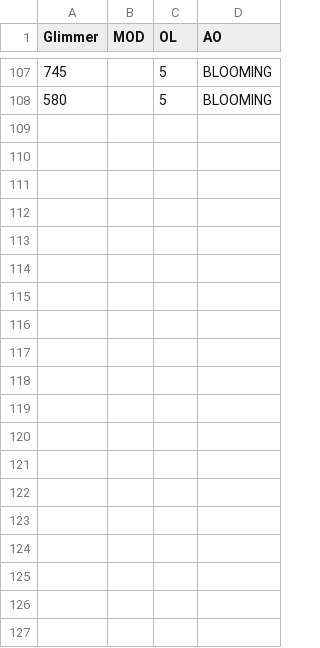
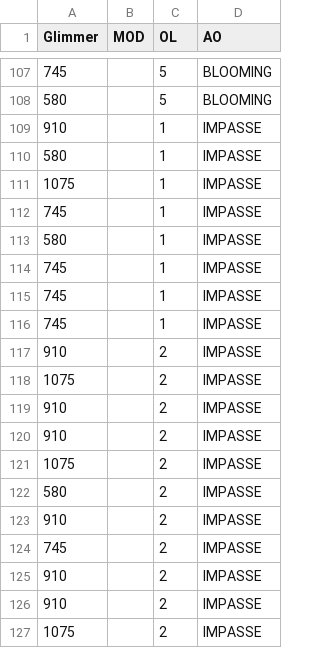
Before and after one commit to foooooooooooooooooooooooooootw/Pale-Heart-Drop-Rates-Dataset, a CSV file: PHDRS78.csv, drawn as a sheet; only a part is shown, gaps mark what is left out; the diff covers the shown part only.

Commit message:
Update PHDRS78.csv

```diff
--- a/PHDRS78.csv
+++ b/PHDRS78.csv
@@ -108 +108,20 @@ Glimmer,MOD,OL,AO
 580,,5,BLOOMING
+910,,1,IMPASSE
+580,,1,IMPASSE
+1075,,1,IMPASSE
+745,,1,IMPASSE
+580,,1,IMPASSE
+745,,1,IMPASSE
+745,,1,IMPASSE
+745,,1,IMPASSE
+910,,2,IMPASSE
+1075,,2,IMPASSE
+910,,2,IMPASSE
+910,,2,IMPASSE
+1075,,2,IMPASSE
+580,,2,IMPASSE
+910,,2,IMPASSE
+745,,2,IMPASSE
+910,,2,IMPASSE
+910,,2,IMPASSE
+1075,,2,IMPASSE
```
Also changed, not shown: 26 added rows elsewhere in this file.
